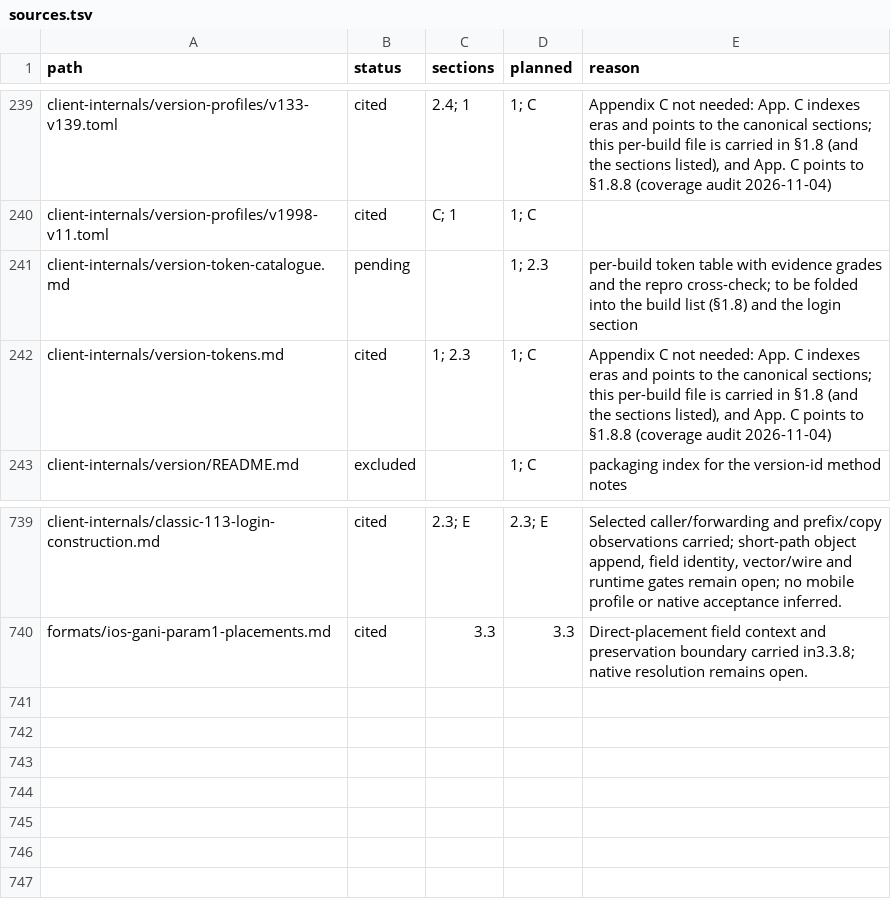
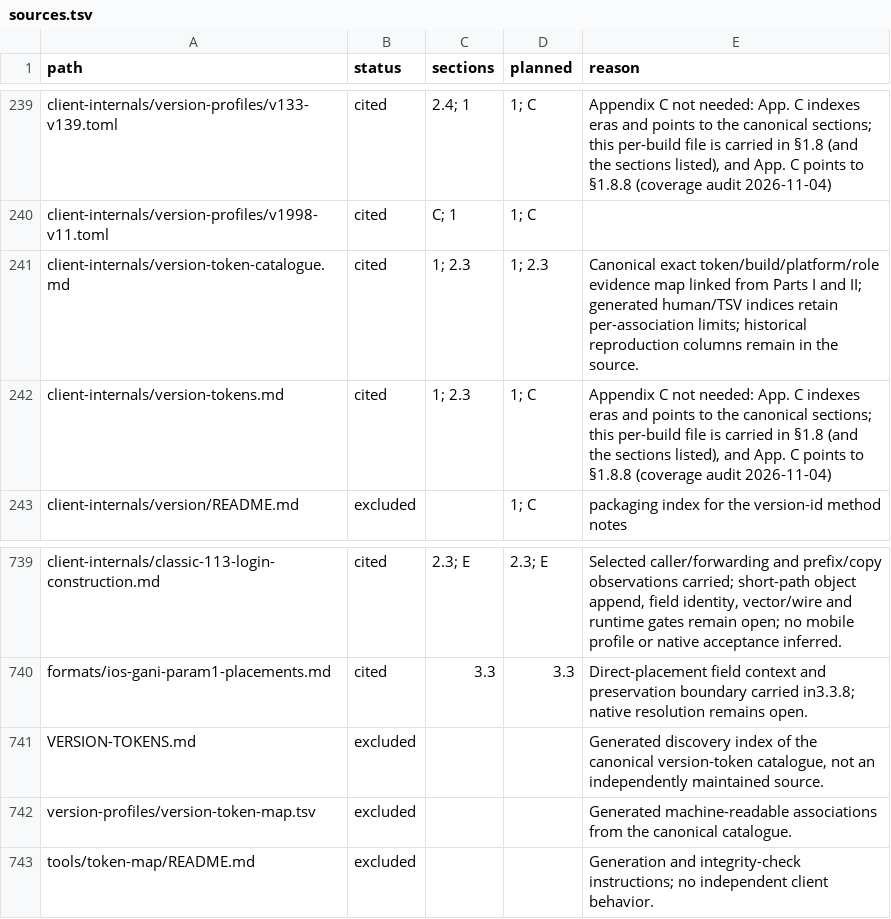
Before and after one commit to squirelworks/Graal_analysis, a TSV file: manual/sources.tsv, drawn as a sheet; only a part is shown, gaps mark what is left out.

Commit message:
Publish a generated canonical version-token map
Make exact per-build, platform and service-role associations easy to find without collapsing shared-token evidence or maintaining parallel catalogues.

Evidence: audited published desktop, mobile, tool, server and connector studies; generated core registry value comparison; no new native execution.

```diff
--- a/manual/sources.tsv
+++ b/manual/sources.tsv
@@ -240,3 +240,3 @@ client-internals/version-profiles/v133-v139.toml	cited	2.4; 1	1; C	Appendix C no
 client-internals/version-profiles/v1998-v11.toml	cited	C; 1	1; C	
-client-internals/version-token-catalogue.md	pending		1; 2.3	per-build token table with evidence grades and the repro cross-check; to be folded into the build list (§1.8) and the login section
+client-internals/version-token-catalogue.md	cited	1; 2.3	1; 2.3	Canonical exact token/build/platform/role evidence map linked from Parts I and II; generated human/TSV indices retain per-association limits; historical reproduction columns remain in the source.
 client-internals/version-tokens.md	cited	1; 2.3	1; C	Appendix C not needed: App. C indexes eras and points to the canonical sections; this per-build file is carried in §1.8 (and the sections listed), and App. C points to §1.8.8 (coverage audit 2026-11-04)
@@ -740 +740,4 @@ client-internals/classic-113-login-construction.md	cited	2.3; E	2.3; E	Selected
 formats/ios-gani-param1-placements.md	cited	3.3	3.3	Direct-placement field context and preservation boundary carried in3.3.8; native resolution remains open.
+VERSION-TOKENS.md	excluded			Generated discovery index of the canonical version-token catalogue, not an independently maintained source.
+version-profiles/version-token-map.tsv	excluded			Generated machine-readable associations from the canonical catalogue.
+tools/token-map/README.md	excluded			Generation and integrity-check instructions; no independent client behavior.
```
Also changed, not shown: 16 other files.
